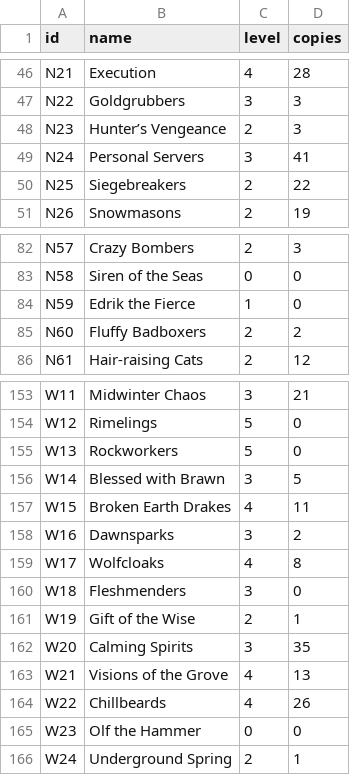
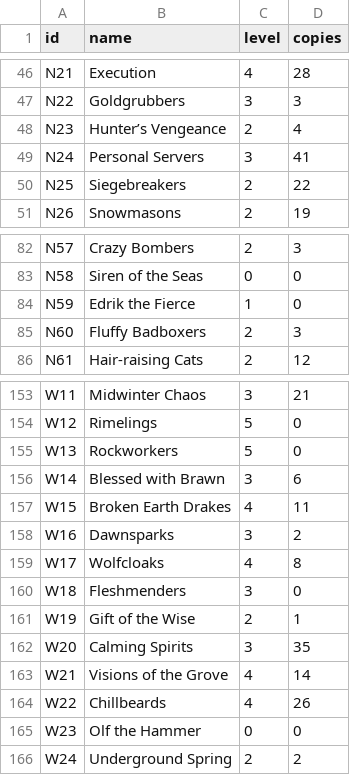
Before and after one commit to Silver7Tech/stormbound_kitty_c, a CSV file: .kitty/collection.csv, drawn as a sheet; only a part is shown, gaps mark what is left out.

Commit message:
Update personal collection

```diff
--- a/.kitty/collection.csv
+++ b/.kitty/collection.csv
@@ -47,3 +47,3 @@ N21,Execution,4,28
 N22,Goldgrubbers,3,3
-N23,Hunter’s Vengeance,2,3
+N23,Hunter’s Vengeance,2,4
 N24,Personal Servers,3,41
@@ -84,3 +84,3 @@ N58,Siren of the Seas,0,0
 N59,Edrik the Fierce,1,0
-N60,Fluffy Badboxers,2,2
+N60,Fluffy Badboxers,2,3
 N61,Hair-raising Cats,2,12
@@ -155,3 +155,3 @@ W12,Rimelings,5,0
 W13,Rockworkers,5,0
-W14,Blessed with Brawn,3,5
+W14,Blessed with Brawn,3,6
 W15,Broken Earth Drakes,4,11
@@ -162,5 +162,5 @@ W19,Gift of the Wise,2,1
 W20,Calming Spirits,3,35
-W21,Visions of the Grove,4,13
+W21,Visions of the Grove,4,14
 W22,Chillbeards,4,26
 W23,Olf the Hammer,0,0
-W24,Underground Spring,2,1
+W24,Underground Spring,2,2
```
